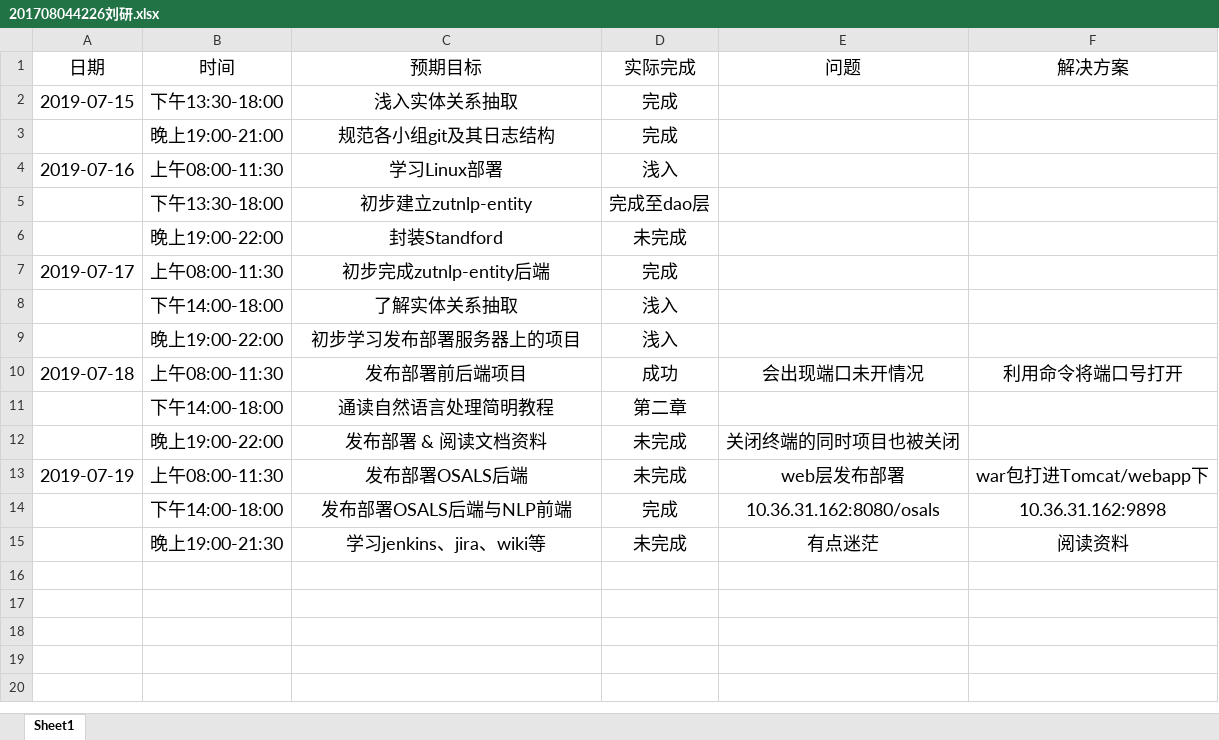
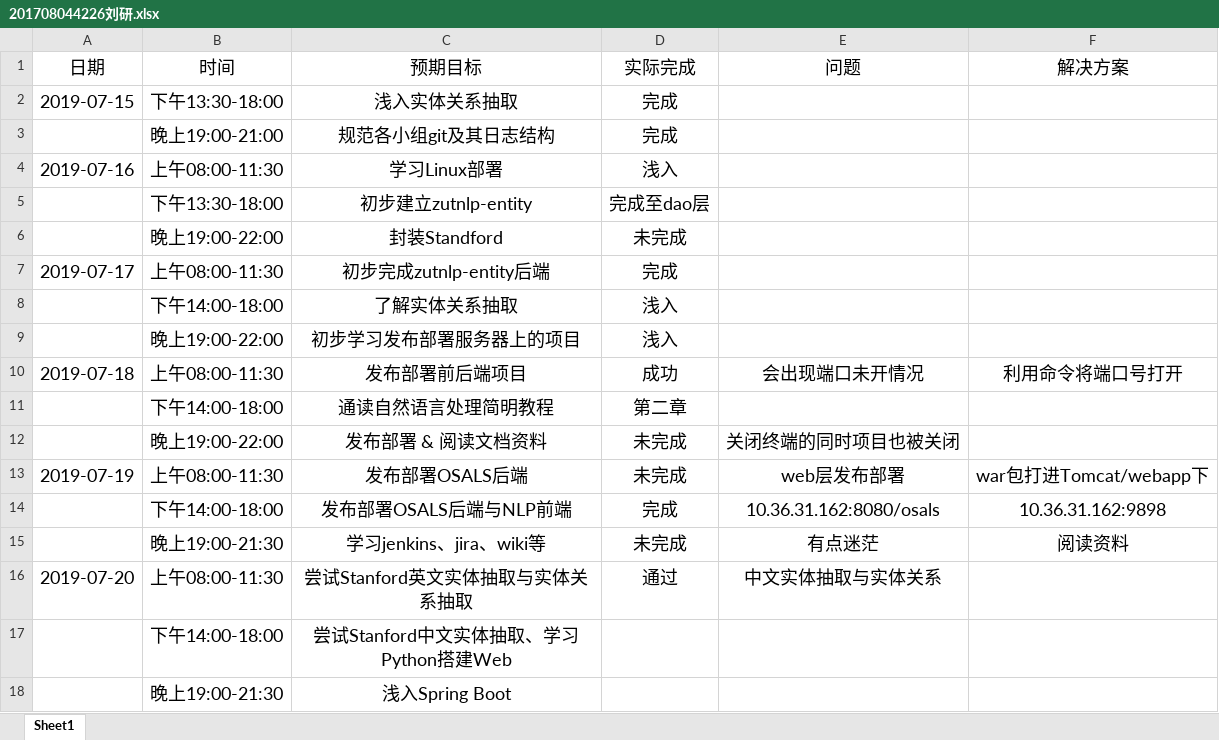
Before and after one commit to ly934060690/nlp_entity, an Excel workbook: doc/log/201708044226刘研.xlsx, sheet Sheet1, drawn as a sheet; values as stored, in another font and other column widths than the file's, no borders; the diff names each change by its address in the sheet, - before the commit and + after, or states it on an @@ line.

Commit message:
Update 201708044226刘研.xlsx

```diff
--- a/doc/log/201708044226刘研.xlsx (sheet Sheet1)
+++ b/doc/log/201708044226刘研.xlsx (sheet Sheet1)
+row 16: 2019-07-20 | 上午08:00-11:30 | 尝试Stanford英文实体抽取与实体关系抽取 | 通过 | 中文实体抽取与实体关系
+row 17:  | 下午14:00-18:00 | 尝试Stanford中文实体抽取、学习Python搭建Web
+row 18:  | 晚上19:00-21:30 | 浅入Spring Boot
```
